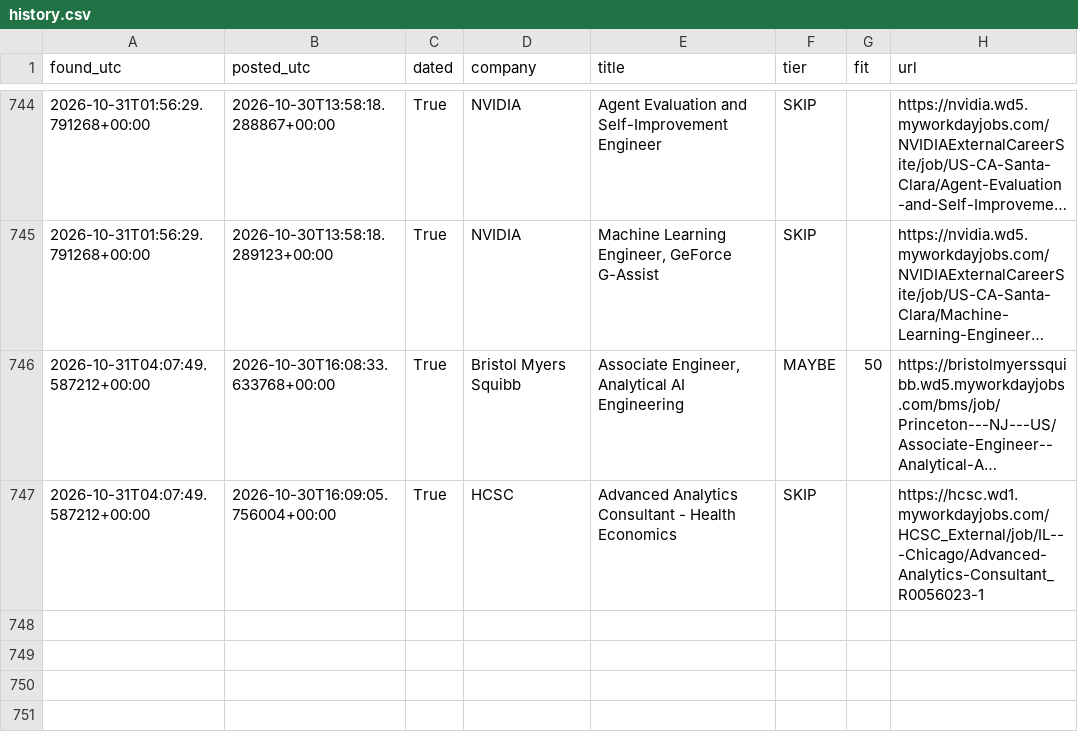
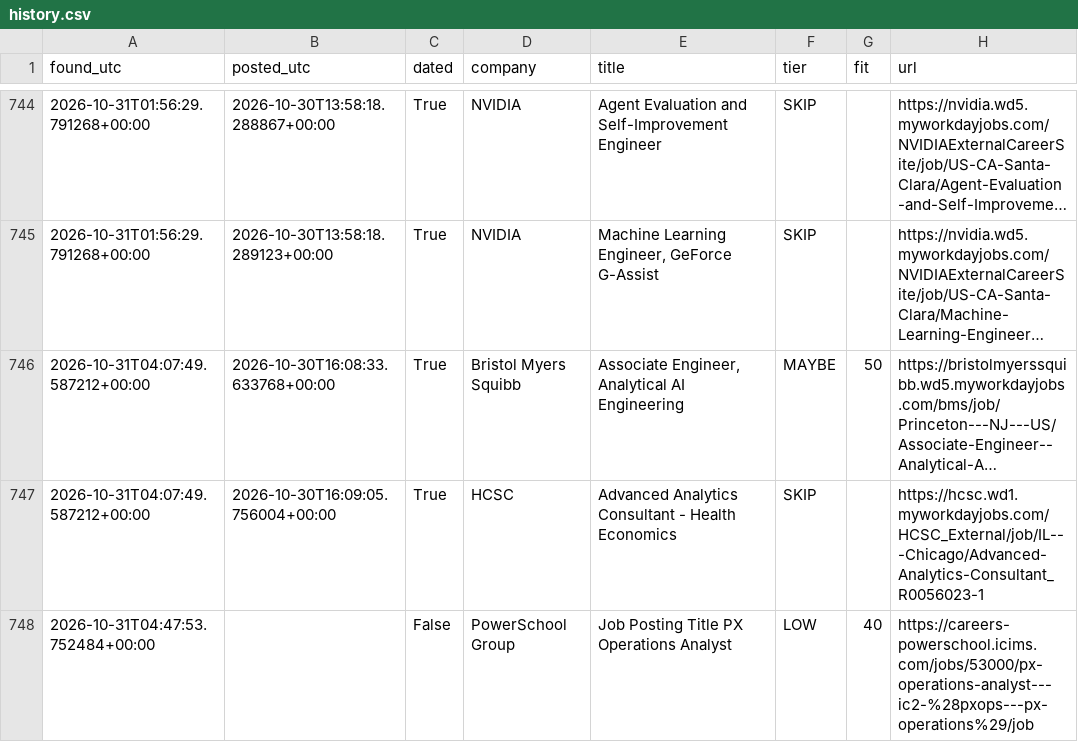
Before and after one commit to RyanSingh0/jobradar, a CSV file: out/history.csv, drawn as a sheet; only a part is shown, gaps mark what is left out; long unchanged cells end in …; the diff names each change by its address in the sheet, - before the commit and + after, or states it on an @@ line.

```diff
--- a/out/history.csv
+++ b/out/history.csv
+row 748: 2026-10-31T04:47:53.752484+00:00 |  | False | PowerSchool Group | Job Posting Title PX Operations Analyst | LOW | 40 | https://careers-powerschool.icims.com/jobs/53000/px-operations-analyst---ic2-%28pxops---px-operations%29/job
```
Also changed, not shown: 2 other files.
